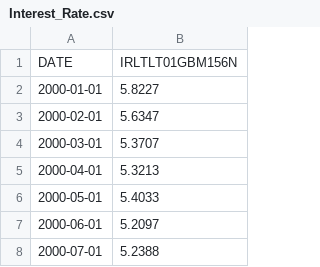
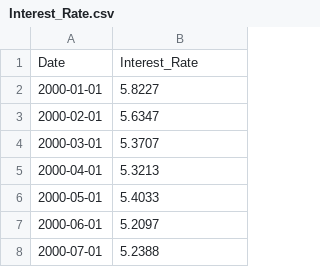
Before and after one commit to victoriawong1123/data_science_project, a CSV file: data/Interest_Rate.csv, drawn as a sheet; only a part is shown.

```diff
--- a/data/Interest_Rate.csv
+++ b/data/Interest_Rate.csv
@@ -1,2 +1,2 @@
-DATE,IRLTLT01GBM156N
+Date,Interest_Rate
 2000-01-01,5.8227
```
Also changed, not shown: 3 other files.
